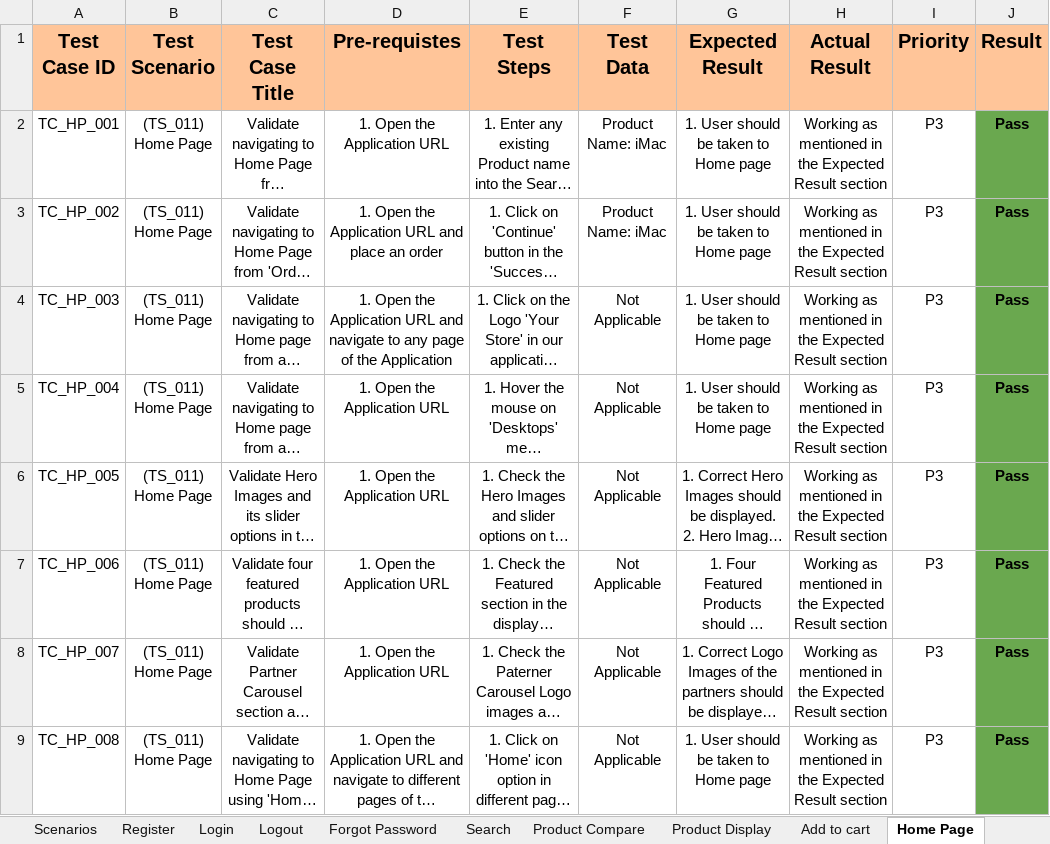
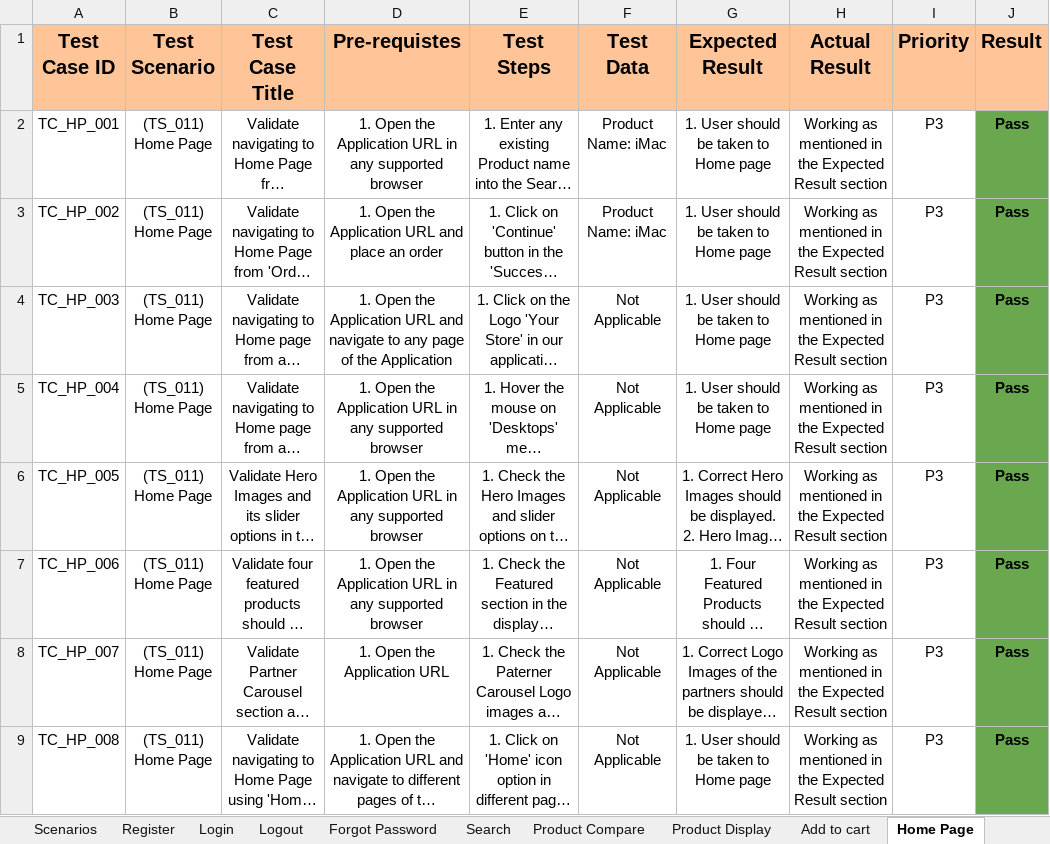
Before and after one commit to Vishal-Wakchaure/OPENCART-E-Commerce-Manual-Testing-Project, an Excel workbook: OpenCart-ManualTesting-main/Test Execution (Open Cart ).xlsx, sheet Home Page, drawn as a sheet; only a part is shown; long unchanged cells end in …; values as stored, in another font and other column widths than the file's, no borders; the diff names each change by its address in the sheet, - before the commit and + after, or states it on an @@ line.

Commit message:
Updated test execution results

```diff
--- a/OpenCart-ManualTesting-main/Test Execution (Open Cart ).xlsx (sheet Home Page)
+++ b/OpenCart-ManualTesting-main/Test Execution (Open Cart ).xlsx (sheet Home Page)
-D2 (Pre-requistes): 1. Open the Application URL
+D2 (Pre-requistes): 1. Open the Application URL in any supported browser
-D5:D7 (Pre-requistes): 1. Open the Application URL
+D5:D7 (Pre-requistes): 1. Open the Application URL in any supported browser
```
Also changed, not shown: sheet Newsletter.
